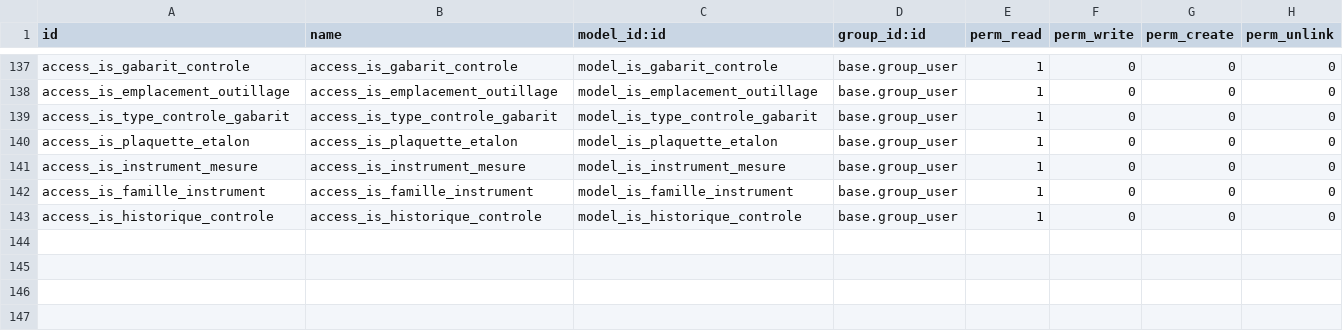
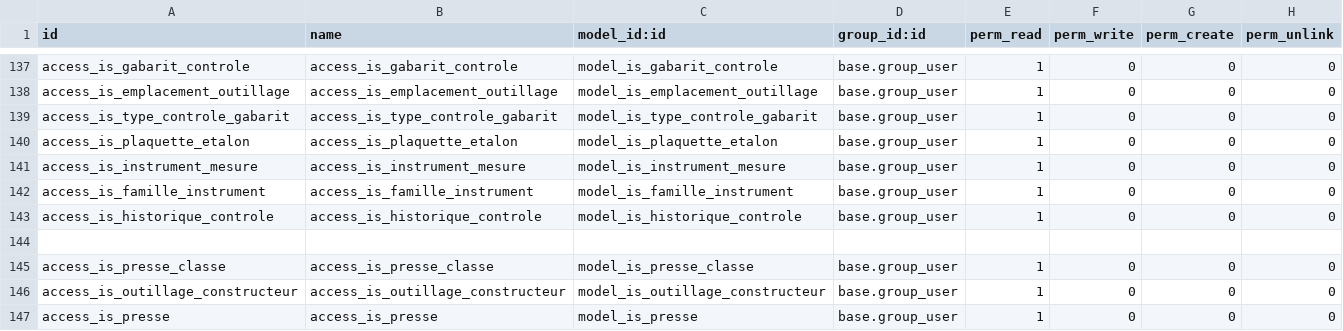
Before and after one commit to tonygalmiche/is_plastigray, a CSV file: security/ir.model.access.csv, drawn as a sheet; only a part is shown, gaps mark what is left out; the diff names each change by its address in the sheet, - before the commit and + after, or states it on an @@ line.

```diff
--- a/security/ir.model.access.csv
+++ b/security/ir.model.access.csv
+row 144: (empty)
+row 145: access_is_presse_classe | access_is_presse_classe | model_is_presse_classe | base.group_user | 1 | 0 | 0 | 0
+row 146: access_is_outillage_constructeur | access_is_outillage_constructeur | model_is_outillage_constructeur | base.group_user | 1 | 0 | 0 | 0
+row 147: access_is_presse | access_is_presse | model_is_presse | base.group_user | 1 | 0 | 0 | 0
```
Also changed, not shown: 3 other files.
